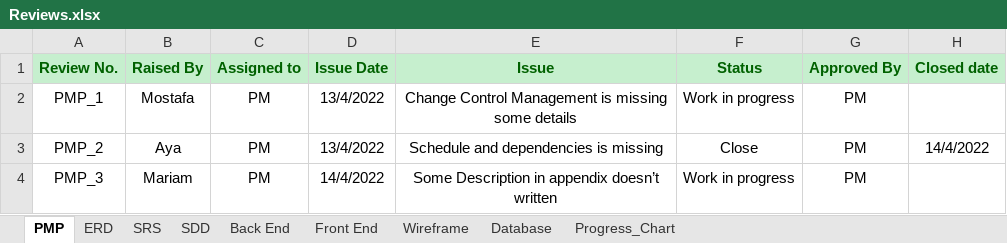
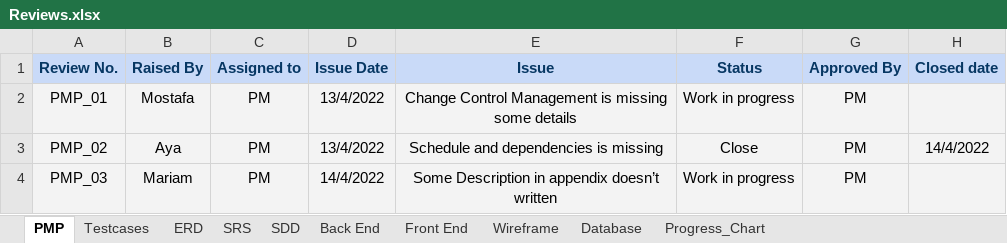
Before and after one commit to Osama-Sayed/-Internet-Banking-System, an Excel workbook: Monitoring and Controlling/Reviews.xlsx, sheet PMP, drawn as a sheet; values as stored, in another font and other column widths than the file's, no borders; charts and pictures not drawn; the diff names each change by its address in the sheet, - before the commit and + after, or states it on an @@ line.

```diff
--- a/Monitoring and Controlling/Reviews.xlsx (sheet PMP)
+++ b/Monitoring and Controlling/Reviews.xlsx (sheet PMP)
+sheet tab: Testcases
@@ A1:H1 fill: #C6EFCE → #C9DAF8, text colour: #006100 → #073763 @@
-A2 (Review No.): PMP_1
+A2 (Review No.): PMP_01
-A2:H4 fill: none
+A2:H4 fill: #F3F3F3
-A3 (Review No.): PMP_2
+A3 (Review No.): PMP_02
-A4 (Review No.): PMP_3
+A4 (Review No.): PMP_03
```
Also changed, not shown: sheet Front End, sheet SRS, sheet Back End, sheet ERD, sheet SDD, sheet Wireframe, charts or pictures, Monitoring and Controlling/RTM.xlsx, 16 other files.
